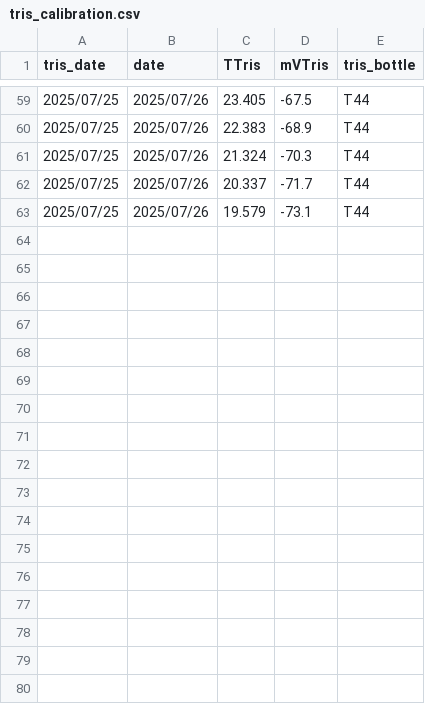
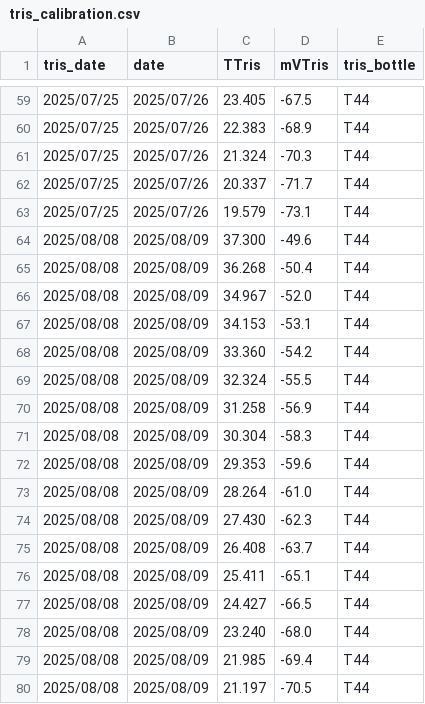
Before and after one commit to micachapuis/HawaiiTidepools, a CSV file: Data/tris_calibration.csv, drawn as a sheet; only a part is shown, gaps mark what is left out; the diff names each change by its address in the sheet, - before the commit and + after, or states it on an @@ line.

```diff
--- a/Data/tris_calibration.csv
+++ b/Data/tris_calibration.csv
+row 64: 2025/08/08 | 2025/08/09 | 37.300 | -49.6 | T44
+row 65: 2025/08/08 | 2025/08/09 | 36.268 | -50.4 | T44
+row 66: 2025/08/08 | 2025/08/09 | 34.967 | -52.0 | T44
+row 67: 2025/08/08 | 2025/08/09 | 34.153 | -53.1 | T44
+row 68: 2025/08/08 | 2025/08/09 | 33.360 | -54.2 | T44
+row 69: 2025/08/08 | 2025/08/09 | 32.324 | -55.5 | T44
+row 70: 2025/08/08 | 2025/08/09 | 31.258 | -56.9 | T44
+row 71: 2025/08/08 | 2025/08/09 | 30.304 | -58.3 | T44
+row 72: 2025/08/08 | 2025/08/09 | 29.353 | -59.6 | T44
+row 73: 2025/08/08 | 2025/08/09 | 28.264 | -61.0 | T44
+row 74: 2025/08/08 | 2025/08/09 | 27.430 | -62.3 | T44
+row 75: 2025/08/08 | 2025/08/09 | 26.408 | -63.7 | T44
+row 76: 2025/08/08 | 2025/08/09 | 25.411 | -65.1 | T44
+row 77: 2025/08/08 | 2025/08/09 | 24.427 | -66.5 | T44
+row 78: 2025/08/08 | 2025/08/09 | 23.240 | -68.0 | T44
+row 79: 2025/08/08 | 2025/08/09 | 21.985 | -69.4 | T44
+row 80: 2025/08/08 | 2025/08/09 | 21.197 | -70.5 | T44
```
Also changed, not shown: Data/pHSlope.csv, Data/tidepool_parameters.csv, 8 other files.
